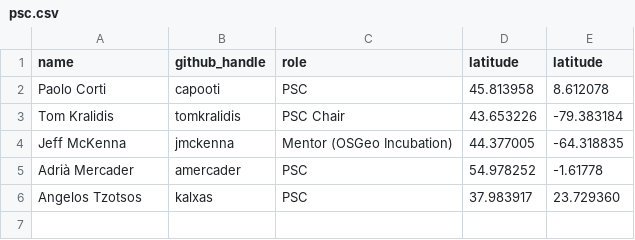
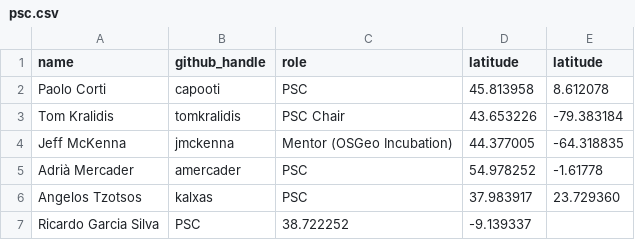
Before and after one commit to geopython/pycsw.org, a CSV file: community/psc.csv, drawn as a sheet; the diff names each change by its address in the sheet, - before the commit and + after, or states it on an @@ line.

Commit message:
add @ricardogsilva to PSC

```diff
--- a/community/psc.csv
+++ b/community/psc.csv
+row 7: Ricardo Garcia Silva | PSC | 38.722252 | -9.139337
```
Also changed, not shown: 2 other files.
